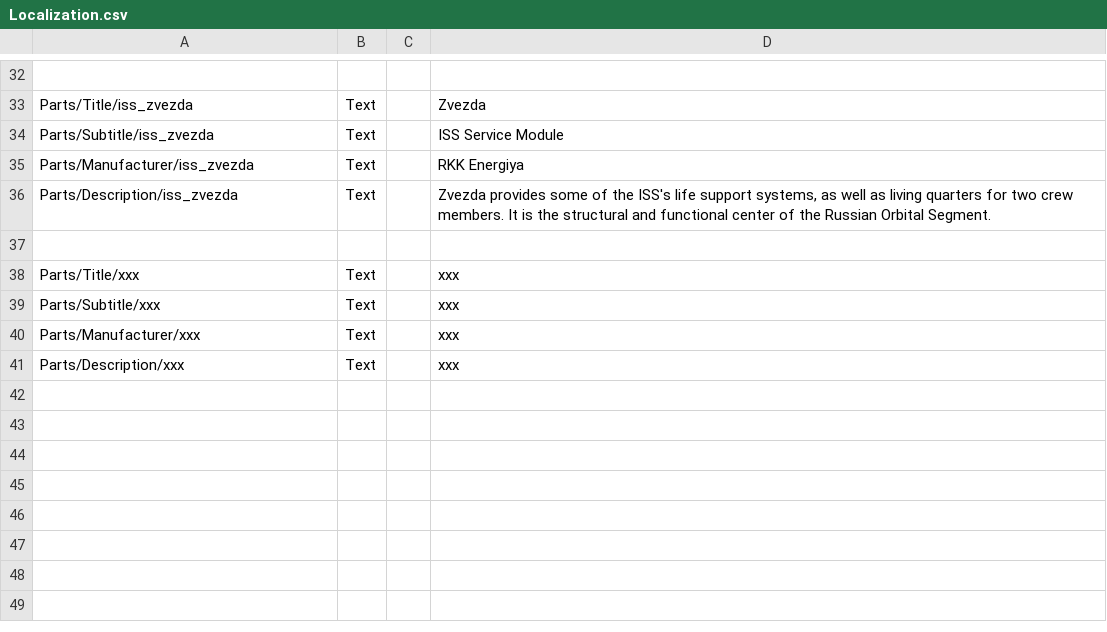
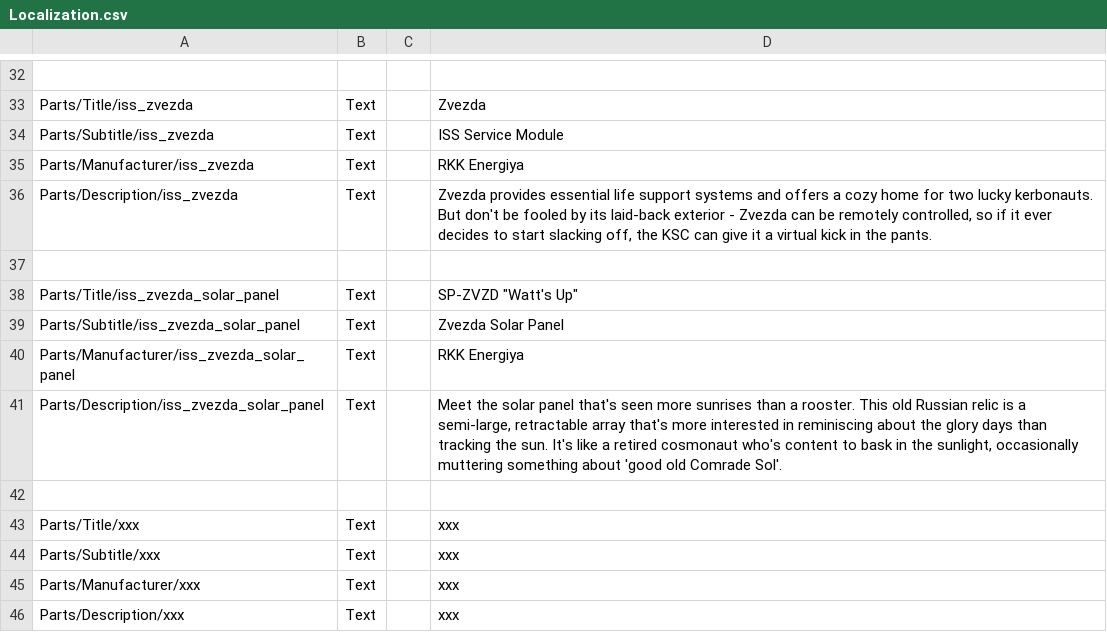
Before and after one commit to pasalvetti/iss, a CSV file: Localization.csv, drawn as a sheet; only a part is shown, gaps mark what is left out.

Commit message:
Added flavor texts for Zvezda and its Solar Panel

```diff
--- a/Localization.csv
+++ b/Localization.csv
@@ -35,3 +35,8 @@ Parts/Subtitle/iss_zvezda,Text,,ISS Service Module
 Parts/Manufacturer/iss_zvezda,Text,,RKK Energiya
-Parts/Description/iss_zvezda,Text,,"Zvezda provides some of the ISS's life support systems, as well as living quarters for two crew members. It is the structural and functional center of the Russian Orbital Segment."
+Parts/Description/iss_zvezda,Text,,"Zvezda provides essential life support systems and offers a cozy home for two lucky kerbonauts. But don't be fooled by its laid-back exterior - Zvezda can be remotely controlled, so if it ever decides to start slacking off, the KSC can give it a virtual kick in the pants."
+
+Parts/Title/iss_zvezda_solar_panel,Text,,SP-ZVZD "Watt's Up"
+Parts/Subtitle/iss_zvezda_solar_panel,Text,,Zvezda Solar Panel
+Parts/Manufacturer/iss_zvezda_solar_panel,Text,,RKK Energiya
+Parts/Description/iss_zvezda_solar_panel,Text,,"Meet the solar panel that's seen more sunrises than a rooster. This old Russian relic is a semi-large, retractable array that's more interested in reminiscing about the glory days than tracking the sun. It's like a retired cosmonaut who's content to bask in the sunlight, occasionally muttering something about 'good old Comrade Sol'."
 
```
